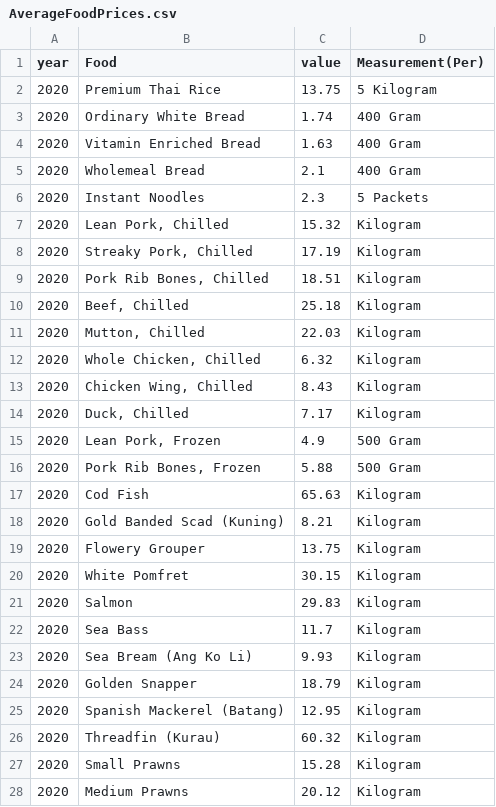
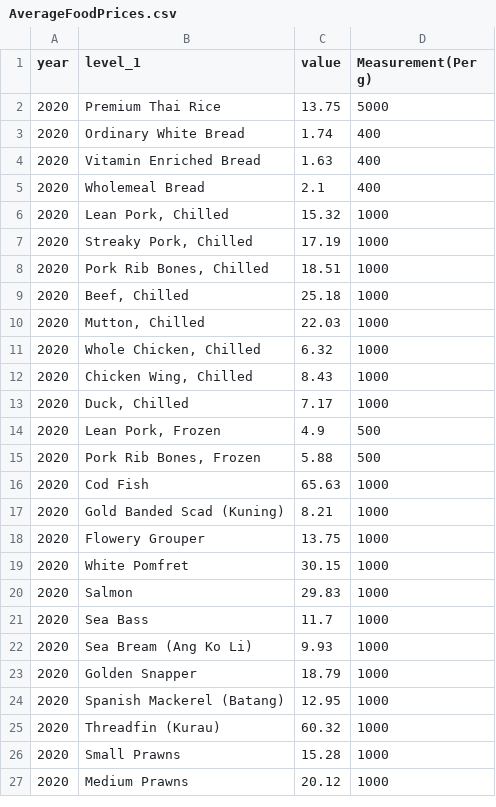
Before and after one commit to CarltonFoo/ICT2103-SmartPantry, a CSV file: backend/datasets/AverageFoodPrices.csv, drawn as a sheet; only a part is shown; the diff covers the shown part only.

Commit message:
Updated average food prices

```diff
--- a/backend/datasets/AverageFoodPrices.csv
+++ b/backend/datasets/AverageFoodPrices.csv
@@ -1,28 +1,27 @@
-year,Food,value,Measurement(Per)
-2020,Premium Thai Rice ,13.75,5 Kilogram
-2020,Ordinary White Bread,1.74,400 Gram
-2020,Vitamin Enriched Bread,1.63,400 Gram
-2020,Wholemeal Bread,2.1,400 Gram
-2020,Instant Noodles,2.3,5 Packets
-2020,"Lean Pork, Chilled",15.32,Kilogram
-2020,"Streaky Pork, Chilled",17.19,Kilogram
-2020,"Pork Rib Bones, Chilled",18.51,Kilogram
-2020,"Beef, Chilled",25.18,Kilogram
-2020,"Mutton, Chilled",22.03,Kilogram
-2020,"Whole Chicken, Chilled",6.32,Kilogram
-2020,"Chicken Wing, Chilled",8.43,Kilogram
-2020,"Duck, Chilled",7.17,Kilogram
-2020,"Lean Pork, Frozen",4.9,500 Gram
-2020,"Pork Rib Bones, Frozen",5.88,500 Gram
-2020,Cod Fish,65.63,Kilogram
-2020,Gold Banded Scad (Kuning),8.21,Kilogram
-2020,Flowery Grouper,13.75,Kilogram
-2020,White Pomfret,30.15,Kilogram
-2020,Salmon,29.83,Kilogram
-2020,Sea Bass,11.7,Kilogram
-2020,Sea Bream (Ang Ko Li),9.93,Kilogram
-2020,Golden Snapper,18.79,Kilogram
-2020,Spanish Mackerel (Batang),12.95,Kilogram
-2020,Threadfin (Kurau),60.32,Kilogram
-2020,Small Prawns,15.28,Kilogram
-2020,Medium Prawns,20.12,Kilogram
+year,level_1,value,Measurement(Per g)
+2020,Premium Thai Rice ,13.75,5000
+2020,Ordinary White Bread,1.74,400
+2020,Vitamin Enriched Bread,1.63,400
+2020,Wholemeal Bread,2.1,400
+2020,"Lean Pork, Chilled",15.32,1000
+2020,"Streaky Pork, Chilled",17.19,1000
+2020,"Pork Rib Bones, Chilled",18.51,1000
+2020,"Beef, Chilled",25.18,1000
+2020,"Mutton, Chilled",22.03,1000
+2020,"Whole Chicken, Chilled",6.32,1000
+2020,"Chicken Wing, Chilled",8.43,1000
+2020,"Duck, Chilled",7.17,1000
+2020,"Lean Pork, Frozen",4.9,500
+2020,"Pork Rib Bones, Frozen",5.88,500
+2020,Cod Fish,65.63,1000
+2020,Gold Banded Scad (Kuning),8.21,1000
+2020,Flowery Grouper,13.75,1000
+2020,White Pomfret,30.15,1000
+2020,Salmon,29.83,1000
+2020,Sea Bass,11.7,1000
+2020,Sea Bream (Ang Ko Li),9.93,1000
+2020,Golden Snapper,18.79,1000
+2020,Spanish Mackerel (Batang),12.95,1000
+2020,Threadfin (Kurau),60.32,1000
+2020,Small Prawns,15.28,1000
+2020,Medium Prawns,20.12,1000
```
Also changed, not shown: 16 removed rows and 17 edited cells elsewhere in this file.
